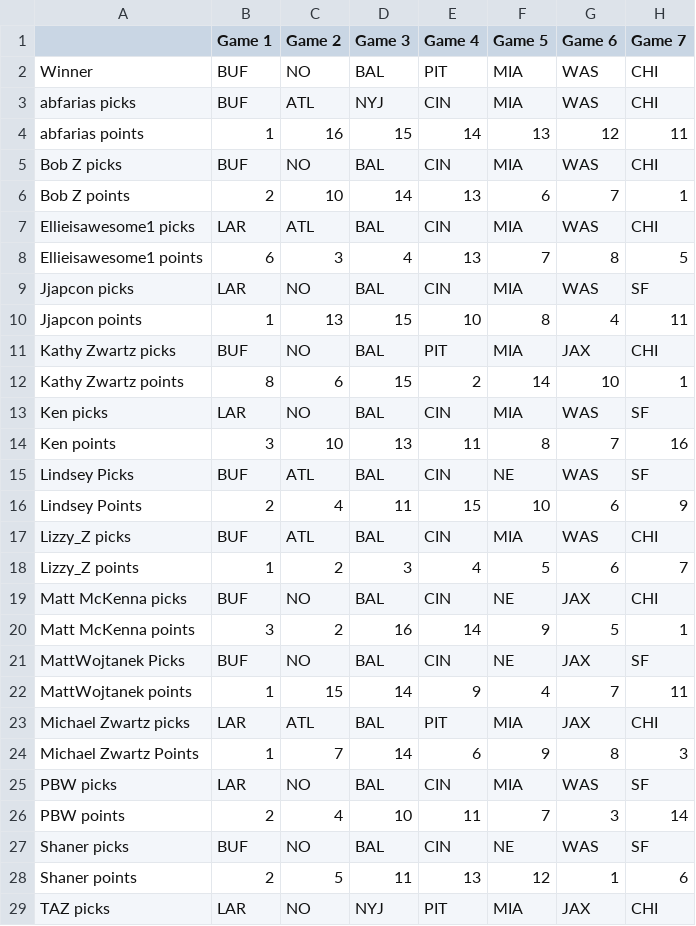
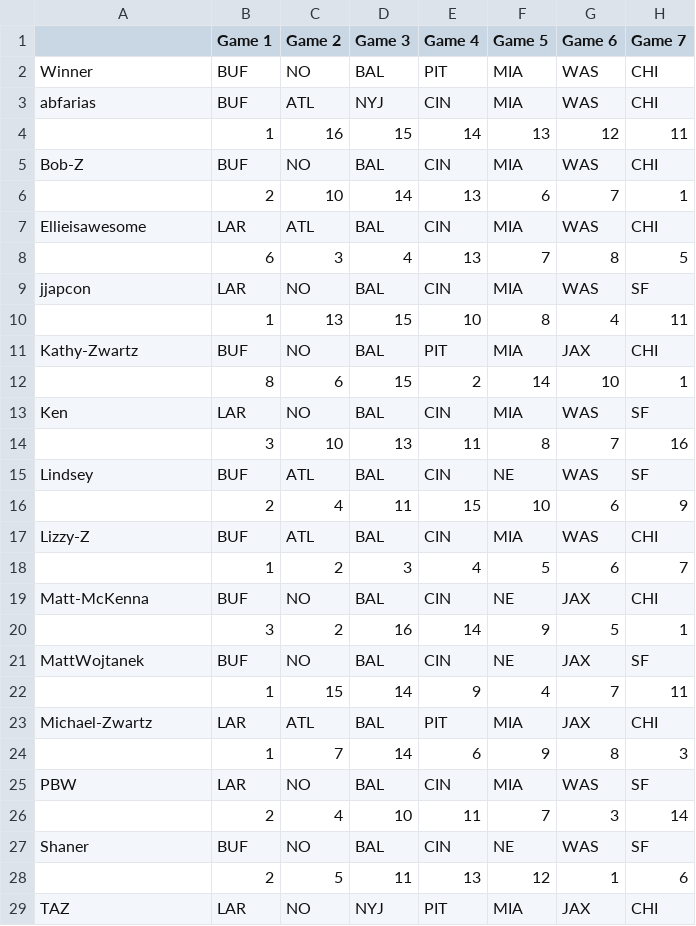
Before and after one commit to michaelzwartz/Confidence-pool, a CSV file: Pool_results.csv, drawn as a sheet; only a part is shown; the diff covers the shown part only; the diff names each change by its address in the sheet, - before the commit and + after, or states it on an @@ line.

Commit message:
changed name

```diff
--- a/Pool_results.csv
+++ b/Pool_results.csv
-A3: abfarias picks
+A3: abfarias
-A4: abfarias points
+A4: (empty)
-A5: Bob Z picks
+A5: Bob-Z
-A6: Bob Z points
+A6: (empty)
-A7: Ellieisawesome1 picks
+A7: Ellieisawesome
-A8: Ellieisawesome1 points
+A8: (empty)
-A9: Jjapcon picks
+A9: jjapcon
-A10: Jjapcon points
+A10: (empty)
-A11: Kathy Zwartz picks
+A11: Kathy-Zwartz
-A12: Kathy Zwartz points
+A12: (empty)
-A13: Ken picks
+A13: Ken
-A14: Ken points
+A14: (empty)
-A15: Lindsey Picks
+A15: Lindsey
-A16: Lindsey Points
+A16: (empty)
-A17: Lizzy_Z picks
+A17: Lizzy-Z
-A18: Lizzy_Z points
+A18: (empty)
-A19: Matt McKenna picks
+A19: Matt-McKenna
-A20: Matt McKenna points
+A20: (empty)
-A21: MattWojtanek Picks
+A21: MattWojtanek
-A22: MattWojtanek points
+A22: (empty)
-A23: Michael Zwartz picks
+A23: Michael-Zwartz
-A24: Michael Zwartz Points
+A24: (empty)
-A25: PBW picks
+A25: PBW
-A26: PBW points
+A26: (empty)
-A27: Shaner picks
+A27: Shaner
-A28: Shaner points
+A28: (empty)
-A29: TAZ picks
+A29: TAZ
```
Also changed, not shown: 11 edited cells elsewhere in this file.
